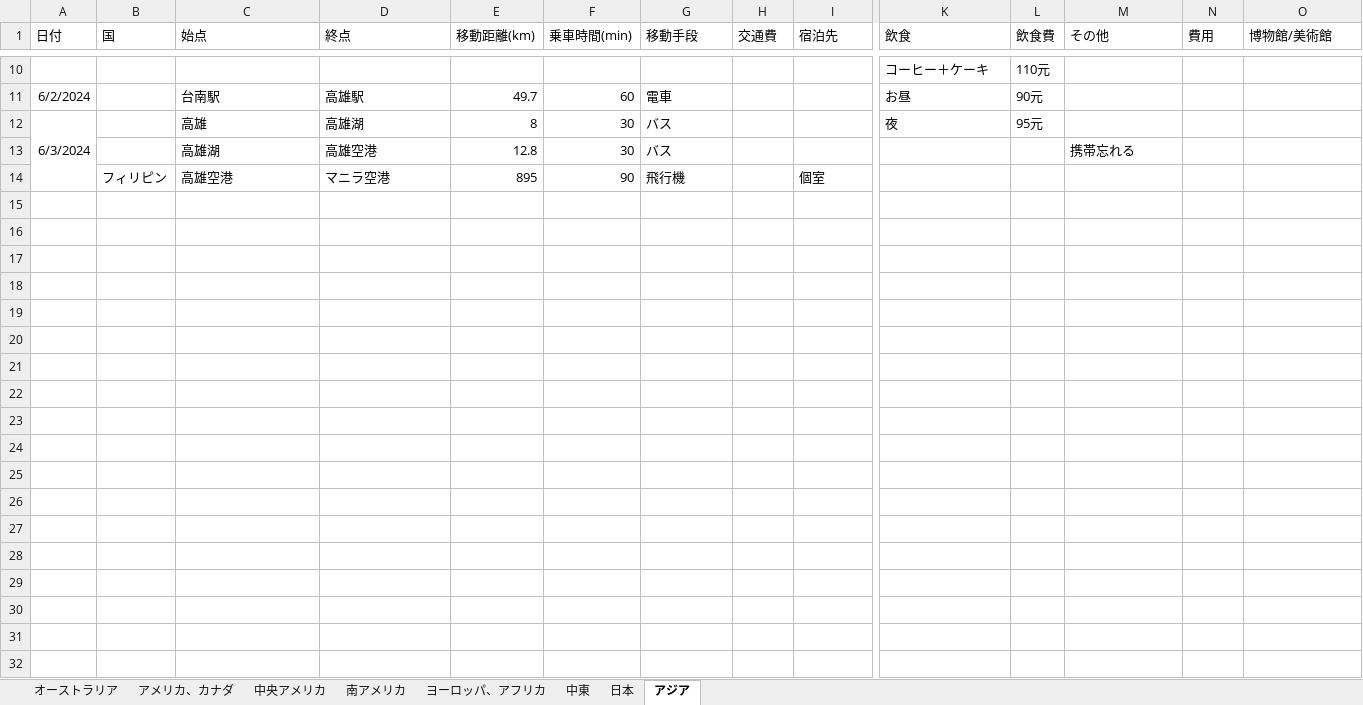
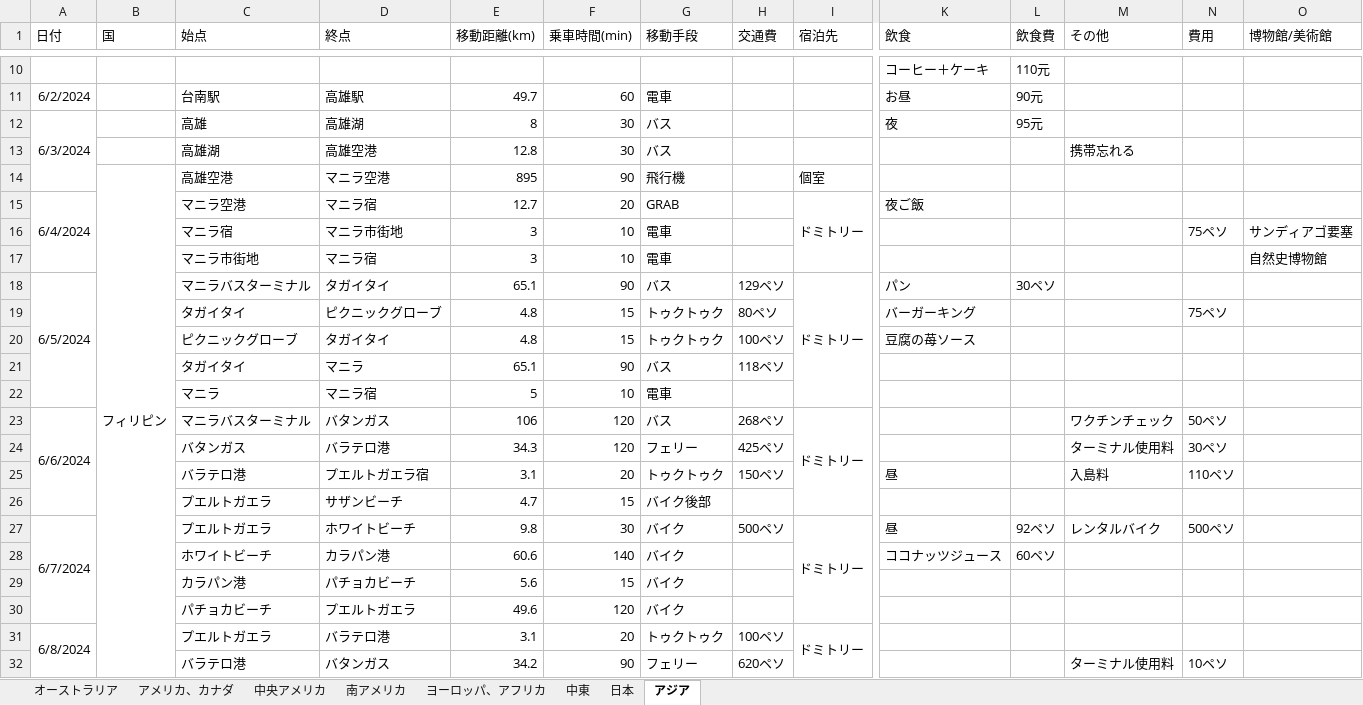
Before and after one commit to yomai-hiyashidewa/WorldTravelingLogger, an Excel workbook: documents/japanese/総経費.xlsx, sheet アジア, drawn as a sheet; only a part is shown, gaps mark what is left out; values as stored, in another font and other column widths than the file's, no borders; rows hold the shown columns only; the diff covers the shown part only; the diff names each change by its address in the sheet, - before the commit and + after, or states it on an @@ line.

```diff
--- a/documents/japanese/総経費.xlsx (sheet アジア)
+++ b/documents/japanese/総経費.xlsx (sheet アジア)
+B14:B53 merged
+row 15: 6/4/2024 |  | マニラ空港 | マニラ宿 | 12.7 | 20 | GRAB |  | ドミトリー | 夜ご飯
+row 16:  |  | マニラ宿 | マニラ市街地 | 3 | 10 | 電車 |  |  |  |  |  | 75ペソ | サンディアゴ要塞
+row 17:  |  | マニラ市街地 | マニラ宿 | 3 | 10 | 電車 |  |  |  |  |  |  | 自然史博物館
+row 18: 6/5/2024 |  | マニラバスターミナル | タガイタイ | 65.1 | 90 | バス | 129ペソ | ドミトリー | パン | 30ペソ
+row 19:  |  | タガイタイ | ピクニックグローブ | 4.8 | 15 | トゥクトゥク | 80ペソ |  | バーガーキング |  |  | 75ペソ
+row 20:  |  | ピクニックグローブ | タガイタイ | 4.8 | 15 | トゥクトゥク | 100ペソ |  | 豆腐の苺ソース
+row 21:  |  | タガイタイ | マニラ | 65.1 | 90 | バス | 118ペソ
+row 22:  |  | マニラ | マニラ宿 | 5 | 10 | 電車
+row 23: 6/6/2024 |  | マニラバスターミナル | バタンガス | 106 | 120 | バス | 268ペソ | ドミトリー |  |  | ワクチンチェック | 50ペソ
+row 24:  |  | バタンガス | バラテロ港 | 34.3 | 120 | フェリー | 425ペソ |  |  |  | ターミナル使用料 | 30ペソ
+row 25:  |  | バラテロ港 | プエルトガエラ宿 | 3.1 | 20 | トゥクトゥク | 150ペソ |  | 昼 |  | 入島料 | 110ペソ
+row 26:  |  | プエルトガエラ | サザンビーチ | 4.7 | 15 | バイク後部
+row 27: 6/7/2024 |  | プエルトガエラ | ホワイトビーチ | 9.8 | 30 | バイク | 500ペソ | ドミトリー | 昼 | 92ペソ | レンタルバイク | 500ペソ
+row 28:  |  | ホワイトビーチ | カラパン港 | 60.6 | 140 | バイク |  |  | ココナッツジュース | 60ペソ
+row 29:  |  | カラパン港 | パチョカビーチ | 5.6 | 15 | バイク
+row 30:  |  | パチョカビーチ | プエルトガエラ | 49.6 | 120 | バイク
+row 31: 6/8/2024 |  | プエルトガエラ | バラテロ港 | 3.1 | 20 | トゥクトゥク | 100ペソ | ドミトリー
+row 32:  |  | バラテロ港 | バタンガス | 34.2 | 90 | フェリー | 620ペソ |  |  |  | ターミナル使用料 | 10ペソ
```
Also changed, not shown: 23 added rows elsewhere in this sheet, sheet ヨーロッパ、アフリカ, sheet 日本.
